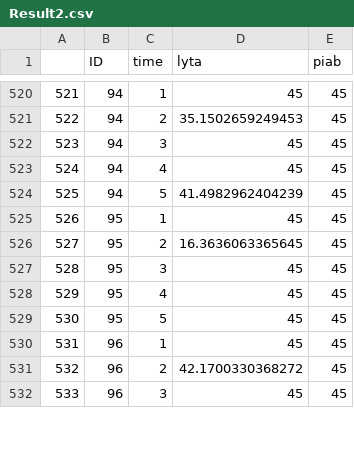
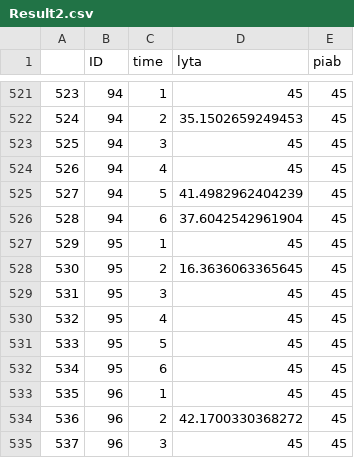
Before and after one commit to DanWeinberger/scope_qpcr_analysis, a CSV file: Data/Result2.csv, drawn as a sheet; only a part is shown, gaps mark what is left out; the diff covers the shown part only; the diff names each change by its address in the sheet, - before the commit and + after, or states it on an @@ line.

```diff
--- a/Data/Result2.csv
+++ b/Data/Result2.csv
@@ column A renumbered between rows 515 and 564 @@
+row 526: 528 | 94 | 6 | 37.6042542961904 | 45
+row 532: 534 | 95 | 6 | 45 | 45
```
Also changed, not shown: 10 added rows and 1 removed row elsewhere in this file, Data/Result1.csv, Data/cleaned_file.csv, 7 other files.
